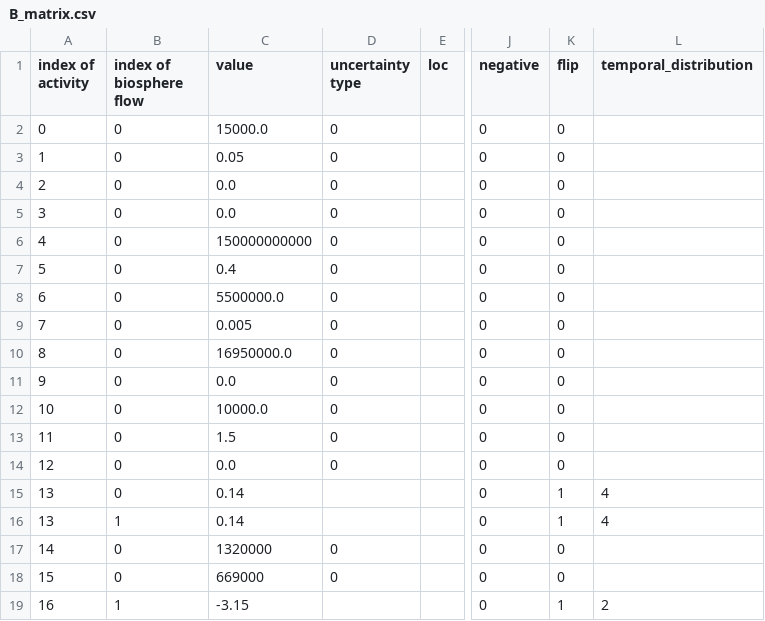
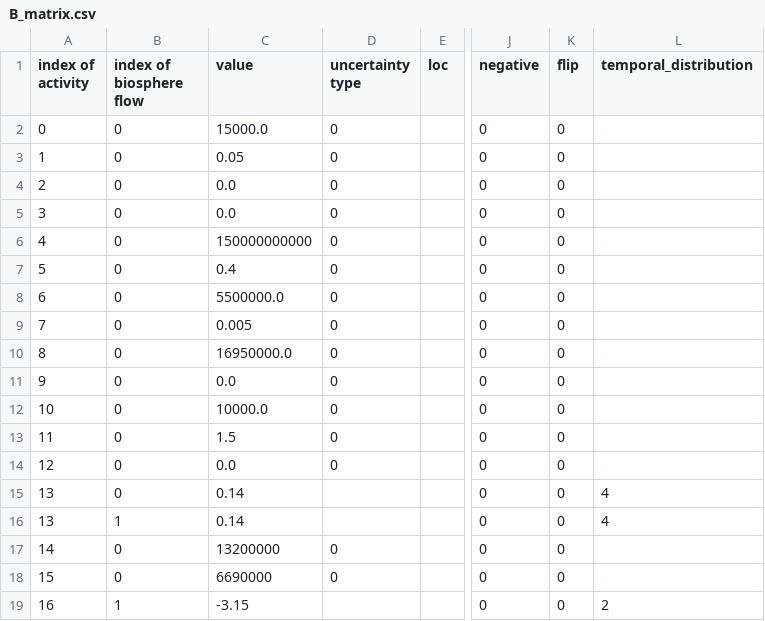
Before and after one commit to Laboratory-for-Energy-Systems-Analysis/trails, a CSV file: dev/example/inventories/some model/some pathway/2005/B_matrix.csv, drawn as a sheet; only a part is shown, gaps mark what is left out; the diff names each change by its address in the sheet, - before the commit and + after, or states it on an @@ line.

```diff
--- a/dev/example/inventories/some model/some pathway/2005/B_matrix.csv
+++ b/dev/example/inventories/some model/some pathway/2005/B_matrix.csv
-K15:K16 (flip): 1
+K15:K16 (flip): 0
-C17 (value): 1320000
+C17 (value): 13200000
-C18 (value): 669000
+C18 (value): 6690000
-K19 (flip): 1
+K19 (flip): 0
```
Also changed, not shown: dev/example/inventories/some model/some pathway/2020/B_matrix.csv, dev/example/inventories/some model/some pathway/2050/B_matrix.csv, 1 other file.
